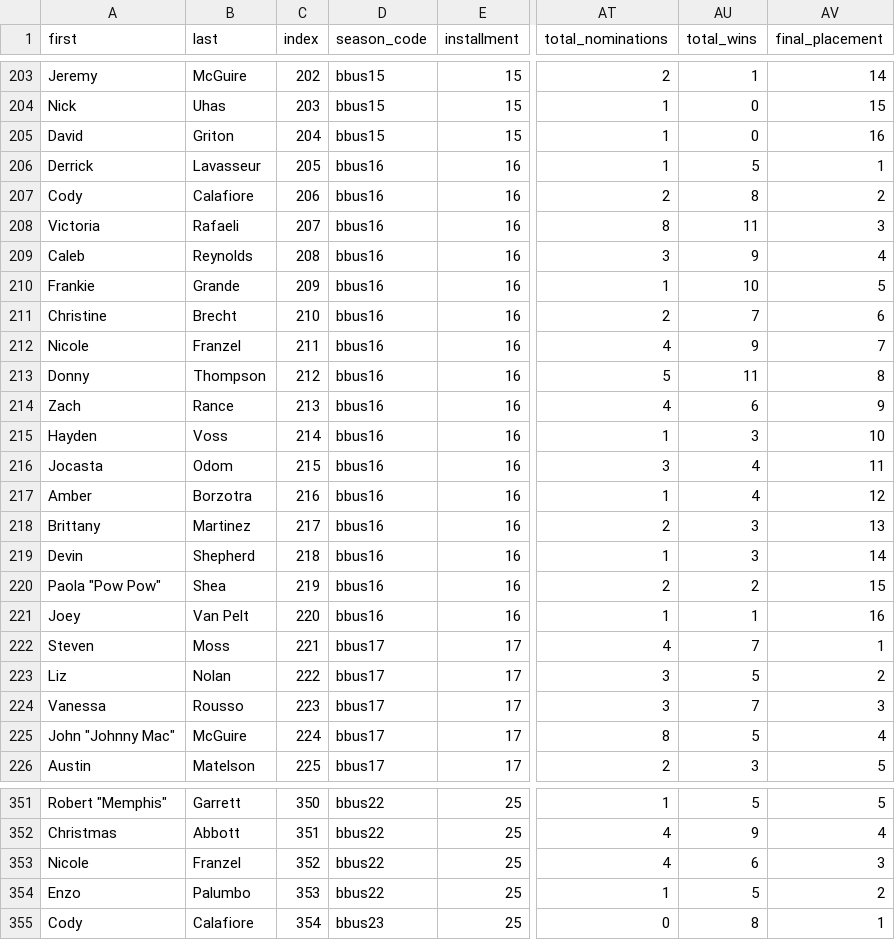
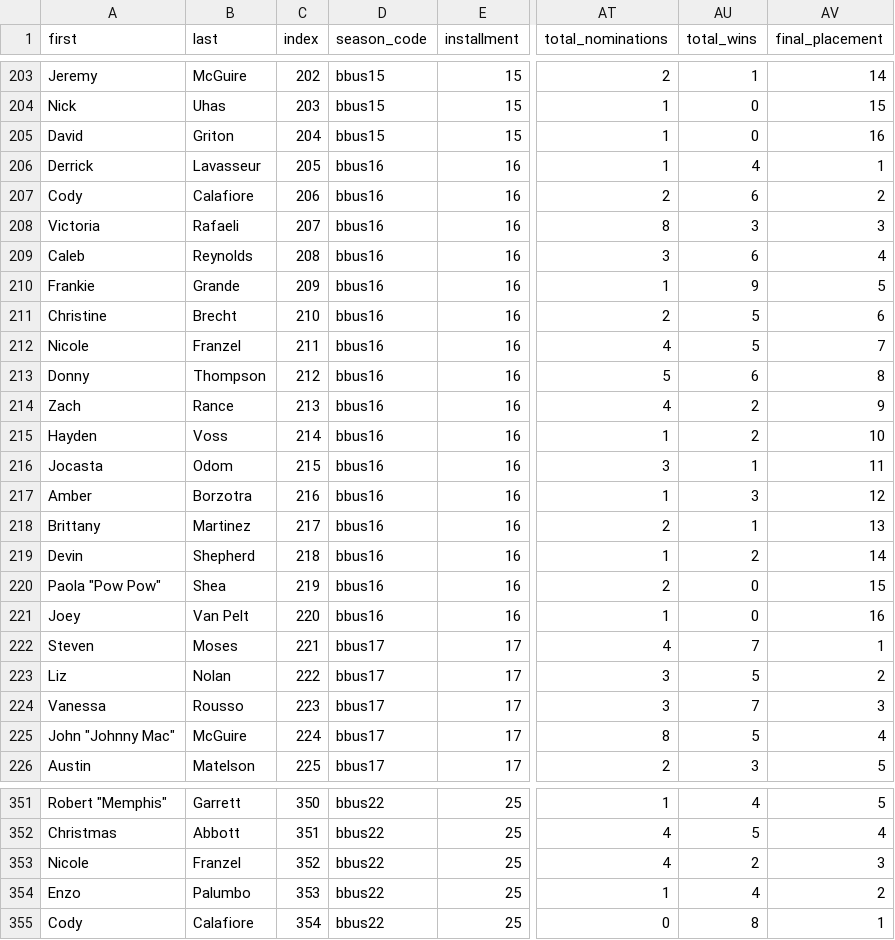
Before and after one commit to vdixon3/big-brother-diversity-data, a CSV file: big_brother_data.csv, drawn as a sheet; only a part is shown, gaps mark what is left out; the diff covers the shown part only; the diff names each change by its address in the sheet, - before the commit and + after, or states it on an @@ line.

Commit message:
Corrected errors
Previous update incorrectly tallied "total_wins" for BB16, BB21 and BB22 (adding "total_nominations" to the sum). This has been corrected. Steven Moses and Jen DiTurno names have also been corrected. Special thanks to Brannon S. for pointing these out.

```diff
--- a/big_brother_data.csv
+++ b/big_brother_data.csv
-AU206 (total_wins): 5
+AU206 (total_wins): 4
-AU207 (total_wins): 8
+AU207 (total_wins): 6
-AU208 (total_wins): 11
+AU208 (total_wins): 3
-AU209 (total_wins): 9
+AU209 (total_wins): 6
-AU210 (total_wins): 10
+AU210 (total_wins): 9
-AU211 (total_wins): 7
+AU211 (total_wins): 5
-AU212 (total_wins): 9
+AU212 (total_wins): 5
-AU213 (total_wins): 11
+AU213 (total_wins): 6
-AU214 (total_wins): 6
+AU214 (total_wins): 2
-AU215 (total_wins): 3
+AU215 (total_wins): 2
-AU216 (total_wins): 4
+AU216 (total_wins): 1
-AU217 (total_wins): 4
+AU217 (total_wins): 3
-AU218 (total_wins): 3
+AU218 (total_wins): 1
-AU219 (total_wins): 3
+AU219 (total_wins): 2
-AU220 (total_wins): 2
+AU220 (total_wins): 0
-AU221 (total_wins): 1
+AU221 (total_wins): 0
-B222 (last): Moss
+B222 (last): Moses
-AU351 (total_wins): 5
+AU351 (total_wins): 4
-AU352 (total_wins): 9
+AU352 (total_wins): 5
-AU353 (total_wins): 6
+AU353 (total_wins): 2
-AU354 (total_wins): 5
+AU354 (total_wins): 4
-D355 (season_code): bbus23
+D355 (season_code): bbus22
```
Also changed, not shown: 27 edited cells elsewhere in this file.
